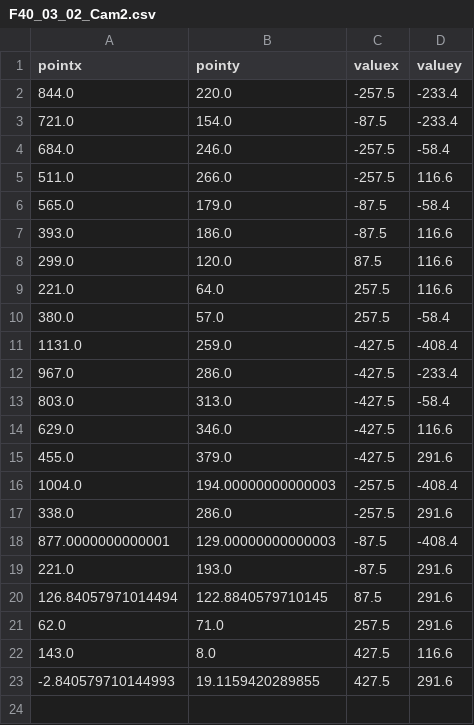
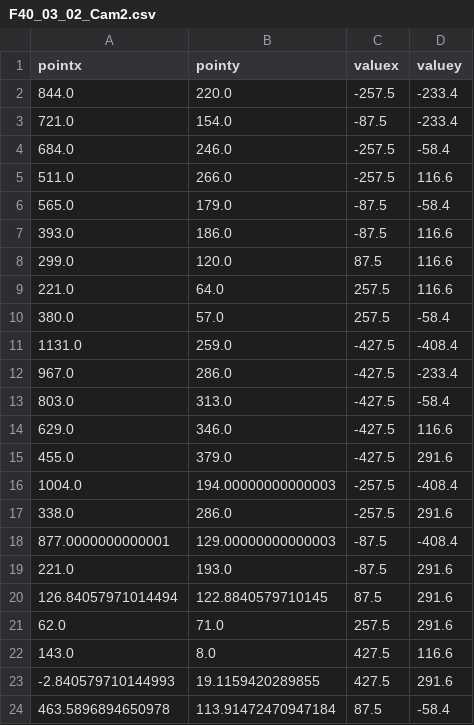
Before and after one commit to jorhostm/break-my-windshield, a CSV file: CC1/F40_03_02_Cam2.csv, drawn as a sheet.

```diff
--- a/CC1/F40_03_02_Cam2.csv
+++ b/CC1/F40_03_02_Cam2.csv
@@ -23 +23,2 @@ pointx,pointy,valuex,valuey
 -2.840579710144993,19.1159420289855,427.5,291.6
+463.5896894650978,113.91472470947184,87.5,-58.4
```
Also changed, not shown: CC1/F40_01_Cam2.csv, CC1/F40_02_Cam1.csv, 10 other files.
